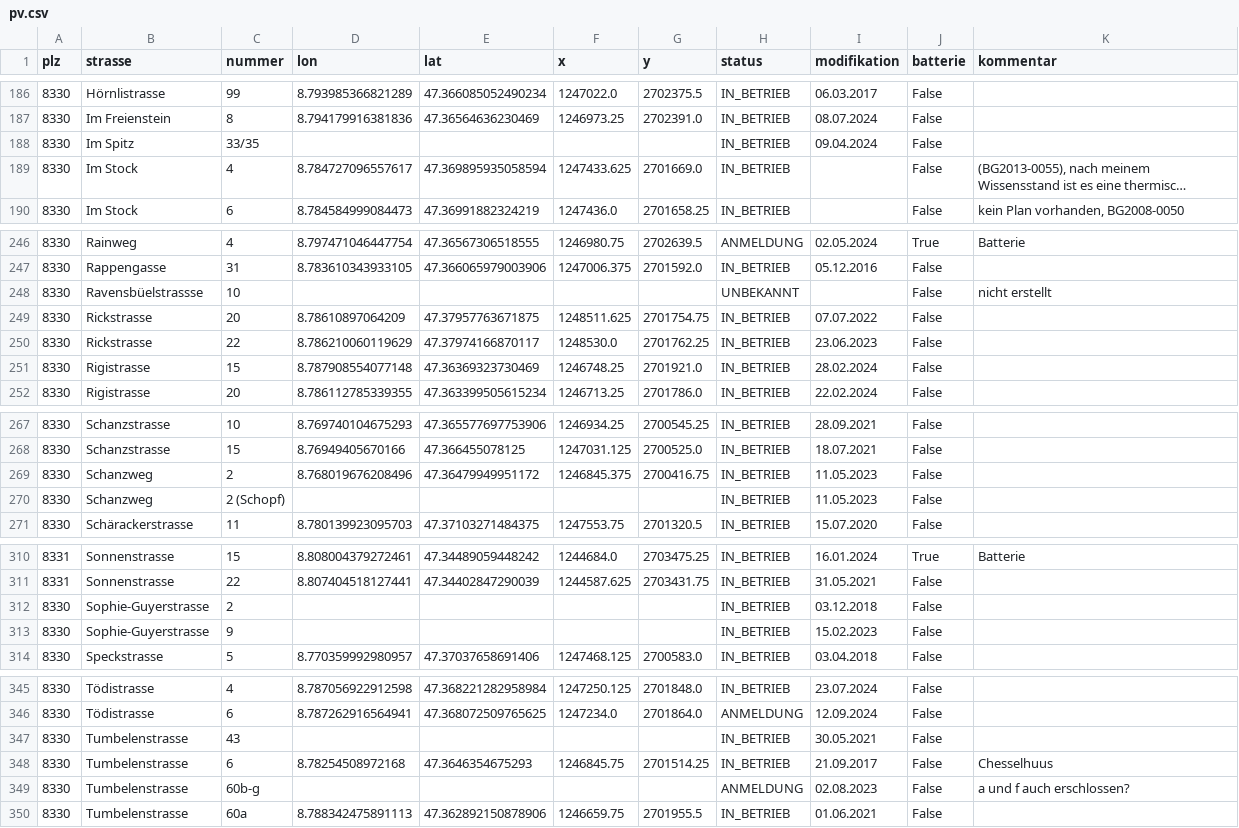
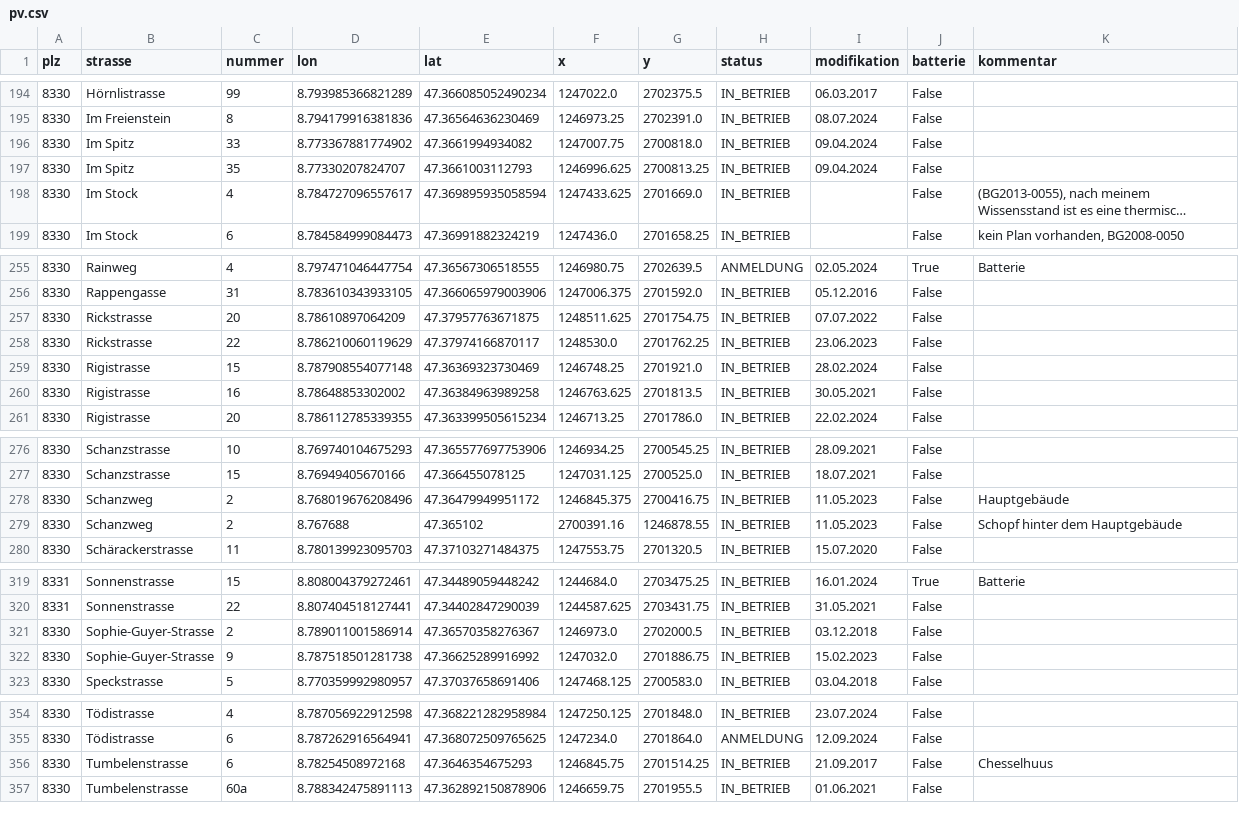
Before and after one commit to loeti82/firemap, a CSV file: pv.csv, drawn as a sheet; only a part is shown, gaps mark what is left out; long unchanged cells end in …; removed rows and columns are numbered as before the commit, all else as after; the diff covers the shown part only; the diff names each change by its address in the sheet, - before the commit and + after, or states it on an @@ line.

```diff
--- a/pv.csv
+++ b/pv.csv
-C196 (nummer): 33/35
+C196 (nummer): 33
-D196 (lon): (empty)
+D196 (lon): 8.773367881774902
-E196 (lat): (empty)
+E196 (lat): 47.3661994934082
-F196 (x): (empty)
+F196 (x): 1247007.75
-G196 (y): (empty)
+G196 (y): 2700818.0
+row 197: 8330 | Im Spitz | 35 | 8.77330207824707 | 47.3661003112793 | 1246996.625 | 2700813.25 | IN_BETRIEB | 09.04.2024 | False
-row 248: 8330 | Ravensbüelstrassse | 10 |  |  |  |  | UNBEKANNT |  | False | nicht erstellt
+row 260: 8330 | Rigistrasse | 16 | 8.78648853302002 | 47.36384963989258 | 1246763.625 | 2701813.5 | IN_BETRIEB | 30.05.2021 | False
-K278 (kommentar): (empty)
+K278 (kommentar): Hauptgebäude
-C279 (nummer): 2 (Schopf)
+C279 (nummer): 2
-D279 (lon): (empty)
+D279 (lon): 8.767688
-E279 (lat): (empty)
+E279 (lat): 47.365102
-F279 (x): (empty)
+F279 (x): 2700391.16
-G279 (y): (empty)
+G279 (y): 1246878.55
-K279 (kommentar): (empty)
+K279 (kommentar): Schopf hinter dem Hauptgebäude
-B321:B322 (strasse): Sophie-Guyerstrasse
+B321:B322 (strasse): Sophie-Guyer-Strasse
-D321 (lon): (empty)
+D321 (lon): 8.789011001586914
-E321 (lat): (empty)
+E321 (lat): 47.36570358276367
-F321 (x): (empty)
+F321 (x): 1246973.0
-G321 (y): (empty)
+G321 (y): 2702000.5
-D322 (lon): (empty)
+D322 (lon): 8.787518501281738
-E322 (lat): (empty)
+E322 (lat): 47.36625289916992
-F322 (x): (empty)
+F322 (x): 1247032.0
-G322 (y): (empty)
+G322 (y): 2701886.75
-row 347: 8330 | Tumbelenstrasse | 43 |  |  |  |  | IN_BETRIEB | 30.05.2021 | False
-row 349: 8330 | Tumbelenstrasse | 60b-g |  |  |  |  | ANMELDUNG | 02.08.2023 | False | a und f auch erschlossen?
```
Also changed, not shown: 9 added rows, 1 removed row and 34 edited cells elsewhere in this file.
